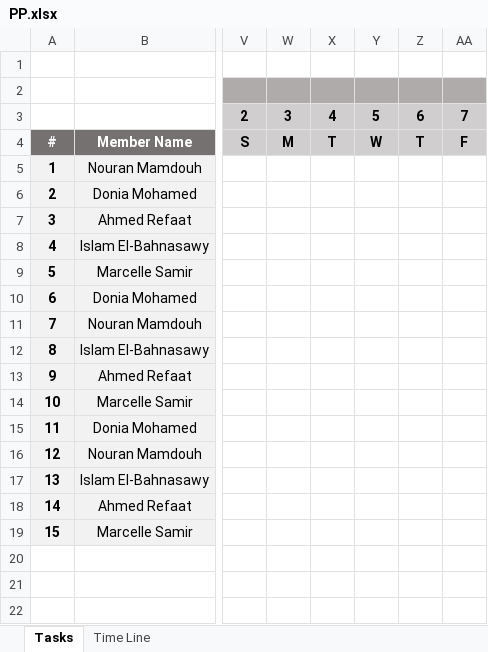
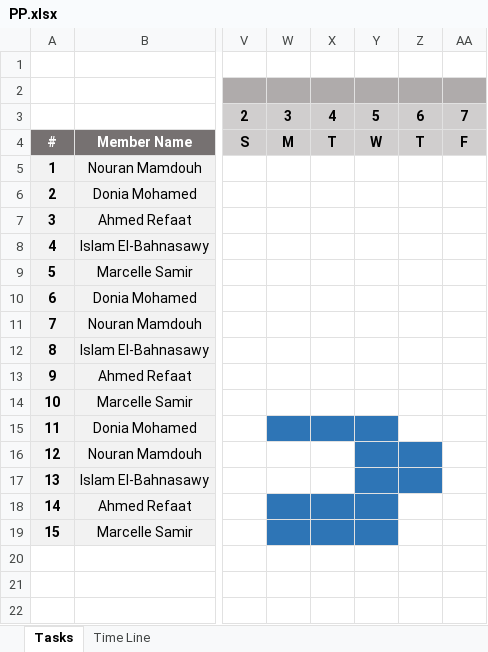
Before and after one commit to TheChosenStranger/Digital_Elevator, an Excel workbook: Software Deliveries Log/PP/PP.xlsx, sheet Tasks, drawn as a sheet; only a part is shown, gaps mark what is left out; values as stored, in another font and other column widths than the file's, no borders; charts and pictures and conditional formats not drawn; the diff names each change by its address in the sheet, - before the commit and + after, or states it on an @@ line.

Commit message:
Modifing the PP and RTM documents according to the new deliveries of HSI & CYRS: - Mapping the new CYRS & HSI to the CRS in the RTM - Updating the PP with the new progress Signed-off-by: Moustafa Ghareeb <moustafa.ghareeb.hpg@gmail.com>

```diff
--- a/Software Deliveries Log/PP/PP.xlsx (sheet Tasks)
+++ b/Software Deliveries Log/PP/PP.xlsx (sheet Tasks)
-W15:Y15 fill: none
+W15:Y15 fill: #2E75B6
-Y16:Z17 fill: none
+Y16:Z17 fill: #2E75B6
-W18:Y19 fill: none
+W18:Y19 fill: #2E75B6
```
Also changed, not shown: charts or pictures, Software Specification/RTM/RTM.xlsx, 1 other file.
